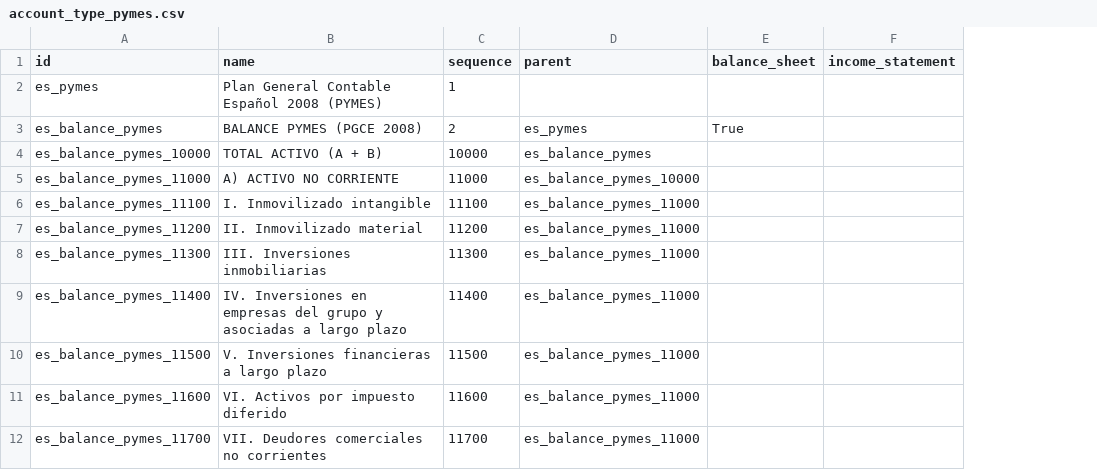
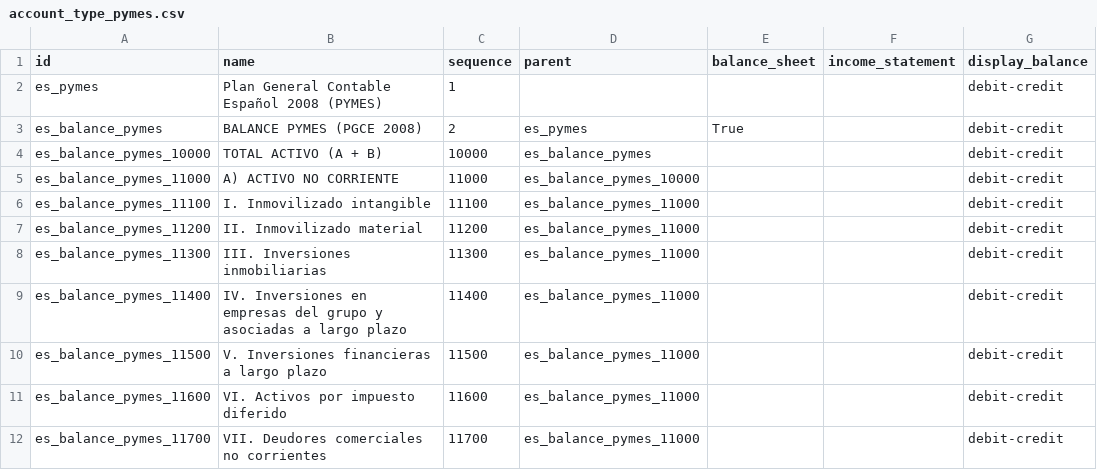
Before and after one commit to NaN-tic/tryton-account_es_csv2xml, a CSV file: account_type_pymes.csv, drawn as a sheet; only a part is shown; the diff names each change by its address in the sheet, - before the commit and + after, or states it on an @@ line.

```diff
--- a/account_type_pymes.csv
+++ b/account_type_pymes.csv
+column G (display_balance), rows 2-12: all debit-credit
```
Also changed, not shown: account_type.csv, 3 other files.
